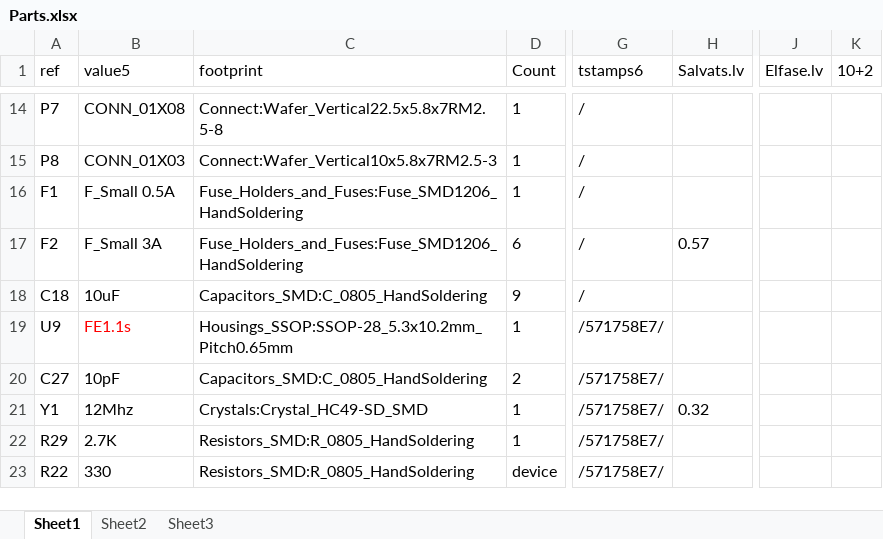
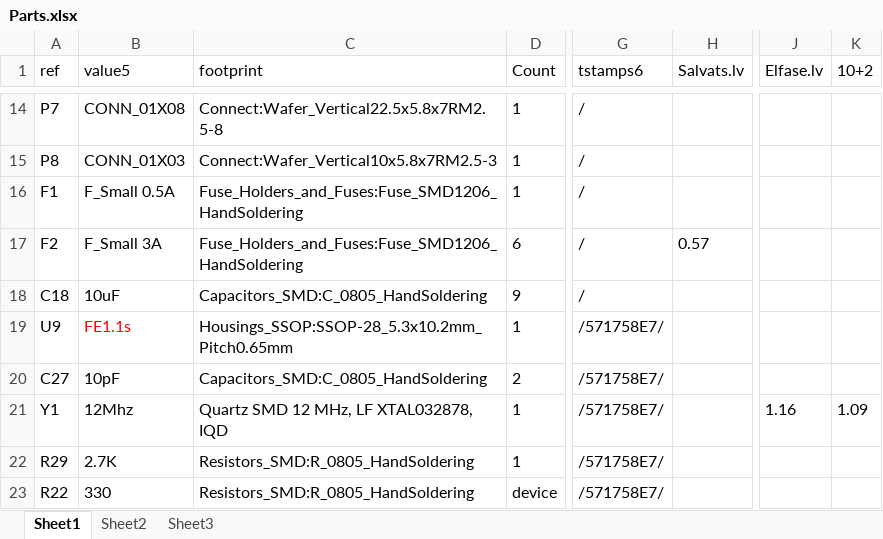
Before and after one commit to aleksejm/6xUSB-Power-Meter, an Excel workbook: Parts.xlsx, sheet Sheet1, drawn as a sheet; only a part is shown, gaps mark what is left out; values as stored, in another font and other column widths than the file's, no borders; table styles not drawn; the diff names each change by its address in the sheet, - before the commit and + after, or states it on an @@ line.

```diff
--- a/Parts.xlsx (sheet Sheet1)
+++ b/Parts.xlsx (sheet Sheet1)
-C21 (footprint): Crystals:Crystal_HC49-SD_SMD
+C21 (footprint): Quartz SMD 12 MHz, LF XTAL032878, IQD
-H21 (Salvats.lv): 0.32
+H21 (Salvats.lv): (empty)
-J21 (Elfase.lv): (empty)
+J21 (Elfase.lv): 1.16
-K21 (10+2): (empty)
+K21 (10+2): 1.09
```
Also changed, not shown: 13 other files.
